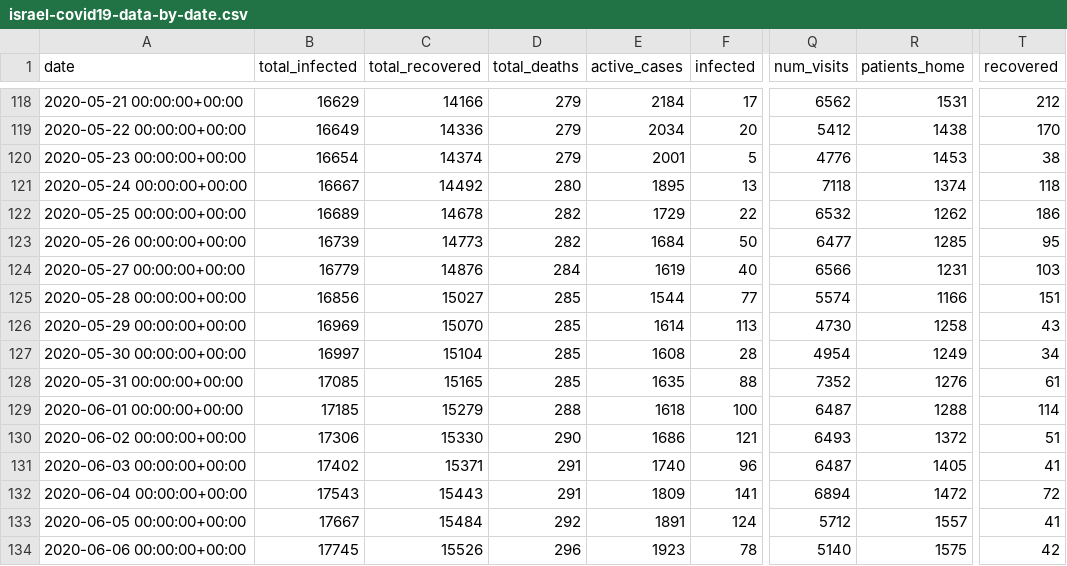
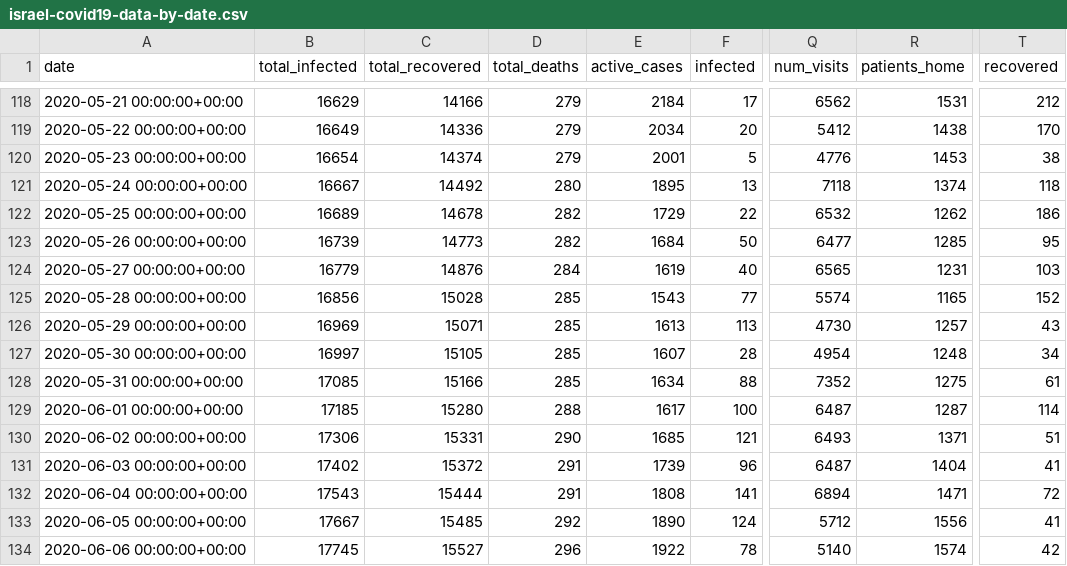
Before and after one commit to sapir/more-israel-covid19-data, a CSV file: israel-covid19-data-by-date.csv, drawn as a sheet; only a part is shown, gaps mark what is left out; the diff covers the shown part only; the diff names each change by its address in the sheet, - before the commit and + after, or states it on an @@ line.

Commit message:
Update data

```diff
--- a/israel-covid19-data-by-date.csv
+++ b/israel-covid19-data-by-date.csv
-Q124 (num_visits): 6566
+Q124 (num_visits): 6565
-C125 (total_recovered): 15027
+C125 (total_recovered): 15028
-E125 (active_cases): 1544
+E125 (active_cases): 1543
-R125 (patients_home): 1166
+R125 (patients_home): 1165
-T125 (recovered): 151
+T125 (recovered): 152
-C126 (total_recovered): 15070
+C126 (total_recovered): 15071
-E126 (active_cases): 1614
+E126 (active_cases): 1613
-R126 (patients_home): 1258
+R126 (patients_home): 1257
-C127 (total_recovered): 15104
+C127 (total_recovered): 15105
-E127 (active_cases): 1608
+E127 (active_cases): 1607
-R127 (patients_home): 1249
+R127 (patients_home): 1248
-C128 (total_recovered): 15165
+C128 (total_recovered): 15166
-E128 (active_cases): 1635
+E128 (active_cases): 1634
-R128 (patients_home): 1276
+R128 (patients_home): 1275
-C129 (total_recovered): 15279
+C129 (total_recovered): 15280
-E129 (active_cases): 1618
+E129 (active_cases): 1617
-R129 (patients_home): 1288
+R129 (patients_home): 1287
-C130 (total_recovered): 15330
+C130 (total_recovered): 15331
-E130 (active_cases): 1686
+E130 (active_cases): 1685
-R130 (patients_home): 1372
+R130 (patients_home): 1371
-C131 (total_recovered): 15371
+C131 (total_recovered): 15372
-E131 (active_cases): 1740
+E131 (active_cases): 1739
-R131 (patients_home): 1405
+R131 (patients_home): 1404
-C132 (total_recovered): 15443
+C132 (total_recovered): 15444
-E132 (active_cases): 1809
+E132 (active_cases): 1808
-R132 (patients_home): 1472
+R132 (patients_home): 1471
-C133 (total_recovered): 15484
+C133 (total_recovered): 15485
-E133 (active_cases): 1891
+E133 (active_cases): 1890
-R133 (patients_home): 1557
+R133 (patients_home): 1556
-C134 (total_recovered): 15526
+C134 (total_recovered): 15527
-E134 (active_cases): 1923
+E134 (active_cases): 1922
-R134 (patients_home): 1575
+R134 (patients_home): 1574
```
Also changed, not shown: 1 added row and 132 edited cells elsewhere in this file.
